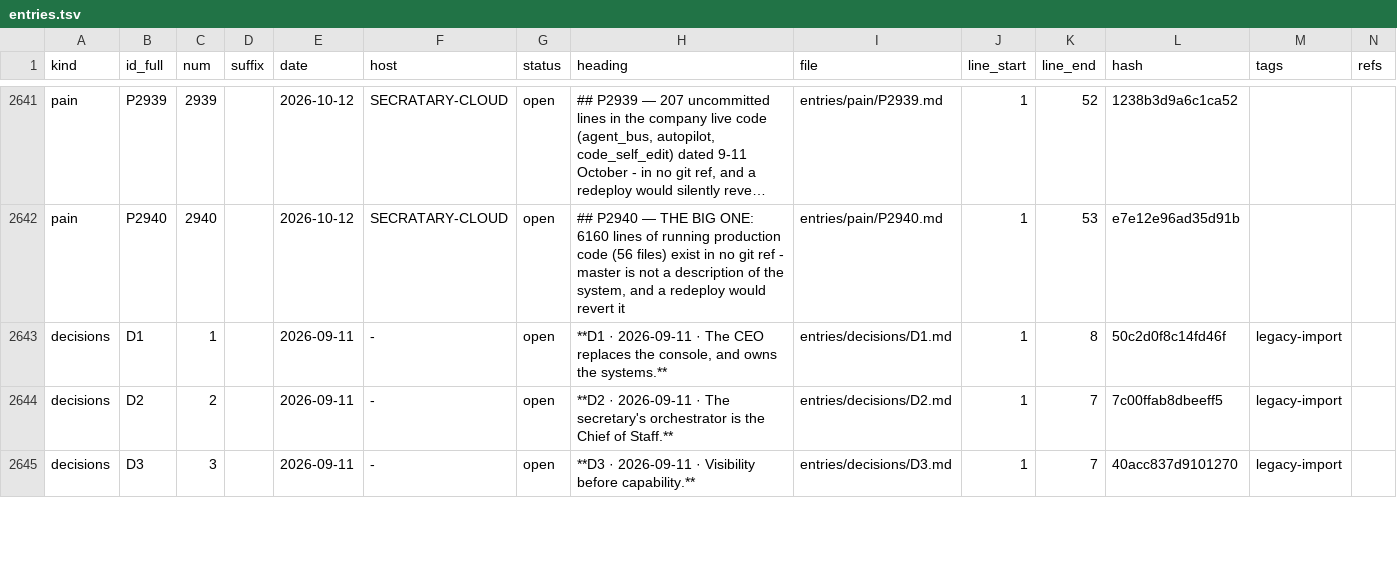
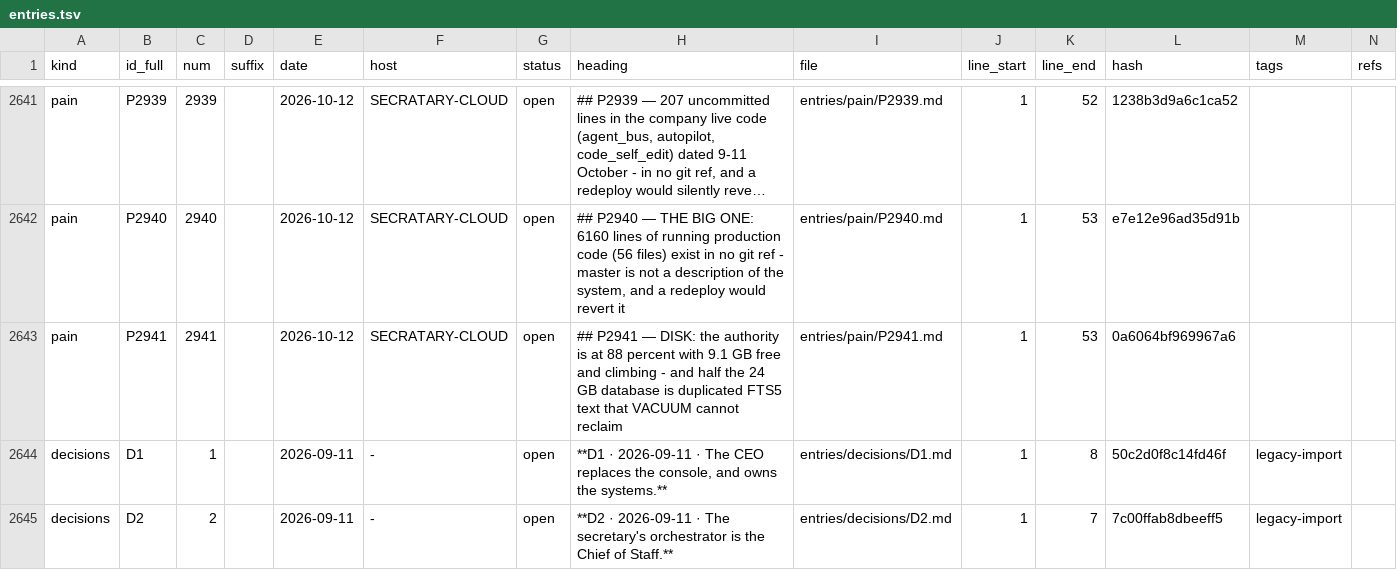
Before and after one commit to lakewoodphone/harness-config, a TSV file: journal/index/entries.tsv, drawn as a sheet; only a part is shown, gaps mark what is left out; the shorter side is filled out with more unchanged rows; long unchanged cells end in …; the diff covers the shown part only; the diff names each change by its address in the sheet, - before the commit and + after, or states it on an @@ line.

Commit message:
journal: autocommit 7 path(s) on main from secratary-cloud at 2026-10-12T17:00:05Z

```diff
--- a/journal/index/entries.tsv
+++ b/journal/index/entries.tsv
+row 2643: pain | P2941 | 2941 |  | 2026-10-12 | SECRATARY-CLOUD | open | ## P2941 — DISK: the authority is at 88 percent with 9.1 GB free and climbing - and half the 24 GB database is duplicated FTS5 text that VACUUM cannot reclaim | entries/pain/P2941.md | 1 | 53 | 0a6064bf969967a6
```
Also changed, not shown: 2 added rows elsewhere in this file, 6 other files.
